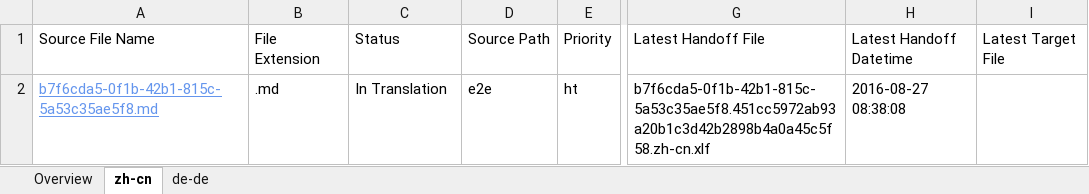
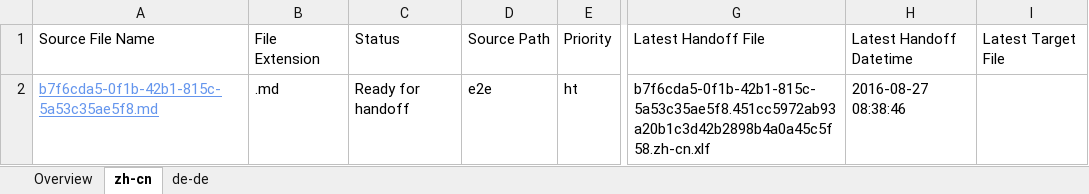
Before and after one commit to OpenLocalizationTestOrg/ol-test0-handback, an Excel workbook: ol-handback/OpenLocalizationTestOrg/ol-test0/ci/localization-status.xlsx, sheet zh-cn, drawn as a sheet; only a part is shown, gaps mark what is left out; values as stored, in another font and other column widths than the file's, no borders; table styles not drawn; the diff names each change by its address in the sheet, - before the commit and + after, or states it on an @@ line.

Commit message:
Generate Report for Handoff

```diff
--- a/ol-handback/OpenLocalizationTestOrg/ol-test0/ci/localization-status.xlsx (sheet zh-cn)
+++ b/ol-handback/OpenLocalizationTestOrg/ol-test0/ci/localization-status.xlsx (sheet zh-cn)
-C2: In Translation
+C2: Ready for handoff
-H2: 2016-08-27 08:38:08
+H2: 2016-08-27 08:38:46
```
Also changed, not shown: sheet Overview, sheet de-de.
